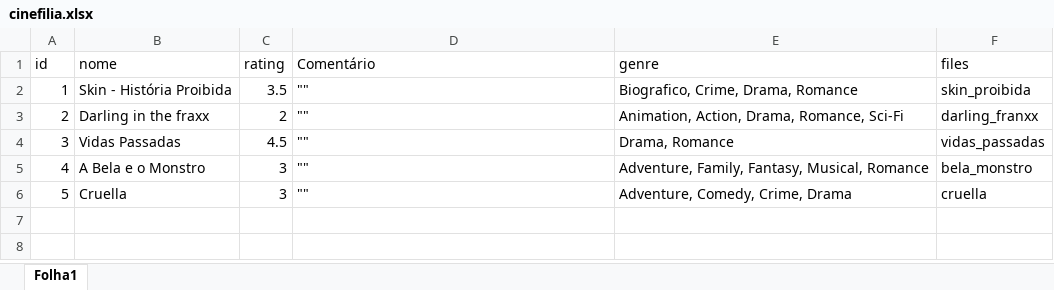
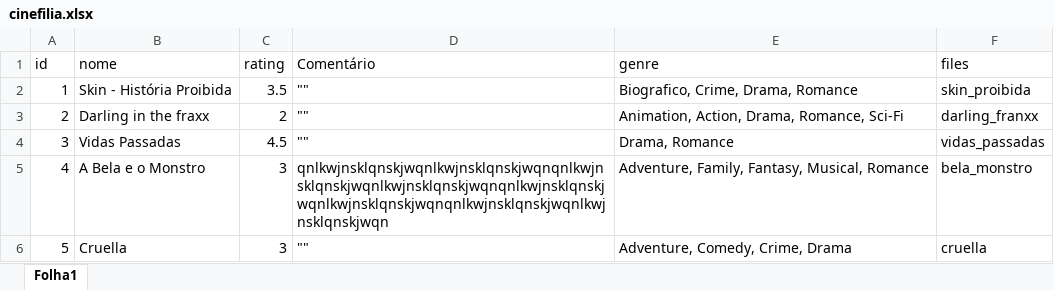
Before and after one commit to guimbreon/filmeTest, an Excel workbook: cinefilia.xlsx, sheet Folha1, drawn as a sheet; values as stored, in another font and other column widths than the file's, no borders; the diff names each change by its address in the sheet, - before the commit and + after, or states it on an @@ line.

```diff
--- a/cinefilia.xlsx (sheet Folha1)
+++ b/cinefilia.xlsx (sheet Folha1)
-D5 (Comentário): ""
+D5 (Comentário): qnlkwjnsklqnskjwqnlkwjnsklqnskjwqnqnlkwjnsklqnskjwqnlkwjnsklqnskjwqnqnlkwjnsklqnskjwqnlkwjnsklqnskjwqnqnlkwjnsklqnskjwqnlkwjnsklqnskjwqn
```
Also changed, not shown: 1 other file.
